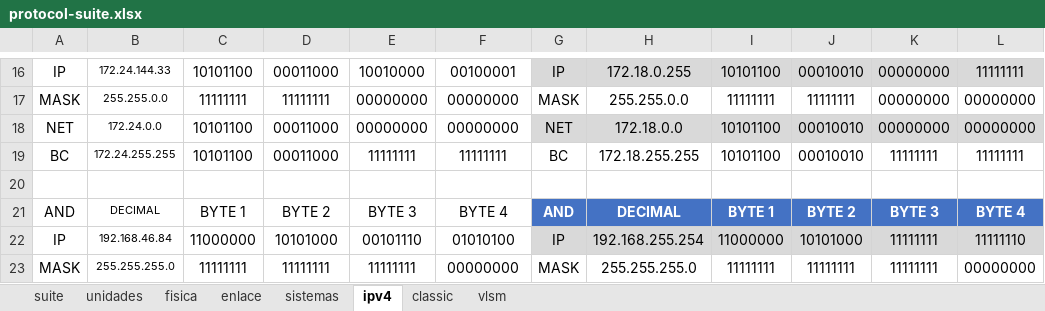
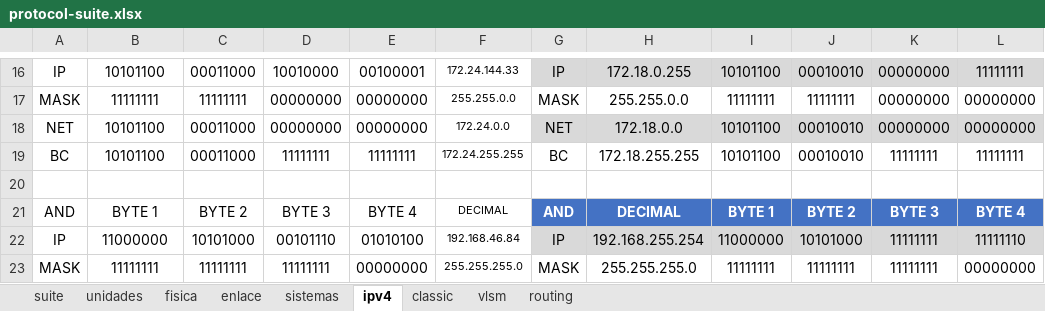
Before and after one commit to C215714N/EducacionIT, an Excel workbook: docs/protocol-suite.xlsx, sheet ipv4, drawn as a sheet; only a part is shown, gaps mark what is left out; values as stored, in another font and other column widths than the file's, no borders; table styles not drawn; the diff covers the shown part only; the diff names each change by its address in the sheet, - before the commit and + after, or states it on an @@ line.

```diff
--- a/docs/protocol-suite.xlsx (sheet ipv4)
+++ b/docs/protocol-suite.xlsx (sheet ipv4)
+sheet tab: routing
@@ B16:B19 text size: larger @@
-B16: 172.24.144.33
+B16: 10101100
-C16: 10101100
+C16: 00011000
-D16: 00011000
+D16: 10010000
-E16: 10010000
+E16: 00100001
@@ F16:F19 text size: smaller @@
-F16: 00100001
+F16: 172.24.144.33
-B17: 255.255.0.0
+B17: 11111111
-D17: 11111111
+D17: 00000000
-F17: 00000000
+F17: 255.255.0.0
-B18: 172.24.0.0
+B18: 10101100
-C18:C19: 10101100
+C18:C19: 00011000
-D18: 00011000
+D18: 00000000
-F18: 00000000
+F18: 172.24.0.0
-B19: 172.24.255.255
+B19: 10101100
-D19: 00011000
+D19: 11111111
-F19: 11111111
+F19: 172.24.255.255
-B21: DECIMAL
+B21: BYTE 1
@@ B21:B23 text size: larger @@
-C21: BYTE 1
+C21: BYTE 2
-D21: BYTE 2
+D21: BYTE 3
-E21: BYTE 3
+E21: BYTE 4
-F21: BYTE 4
+F21: DECIMAL
@@ F21:F23 text size: smaller @@
-B22: 192.168.46.84
+B22: 11000000
-C22: 11000000
+C22: 10101000
-D22: 10101000
+D22: 00101110
-E22: 00101110
+E22: 01010100
-F22: 01010100
+F22: 192.168.46.84
-B23: 255.255.255.0
+B23: 11111111
-E23: 11111111
+E23: 00000000
-F23: 00000000
+F23: 255.255.255.0
```
Also changed, not shown: 34 edited cells and cell formats elsewhere in this sheet, sheet classic, sheet vlsm, charts or pictures, 1 other file.
